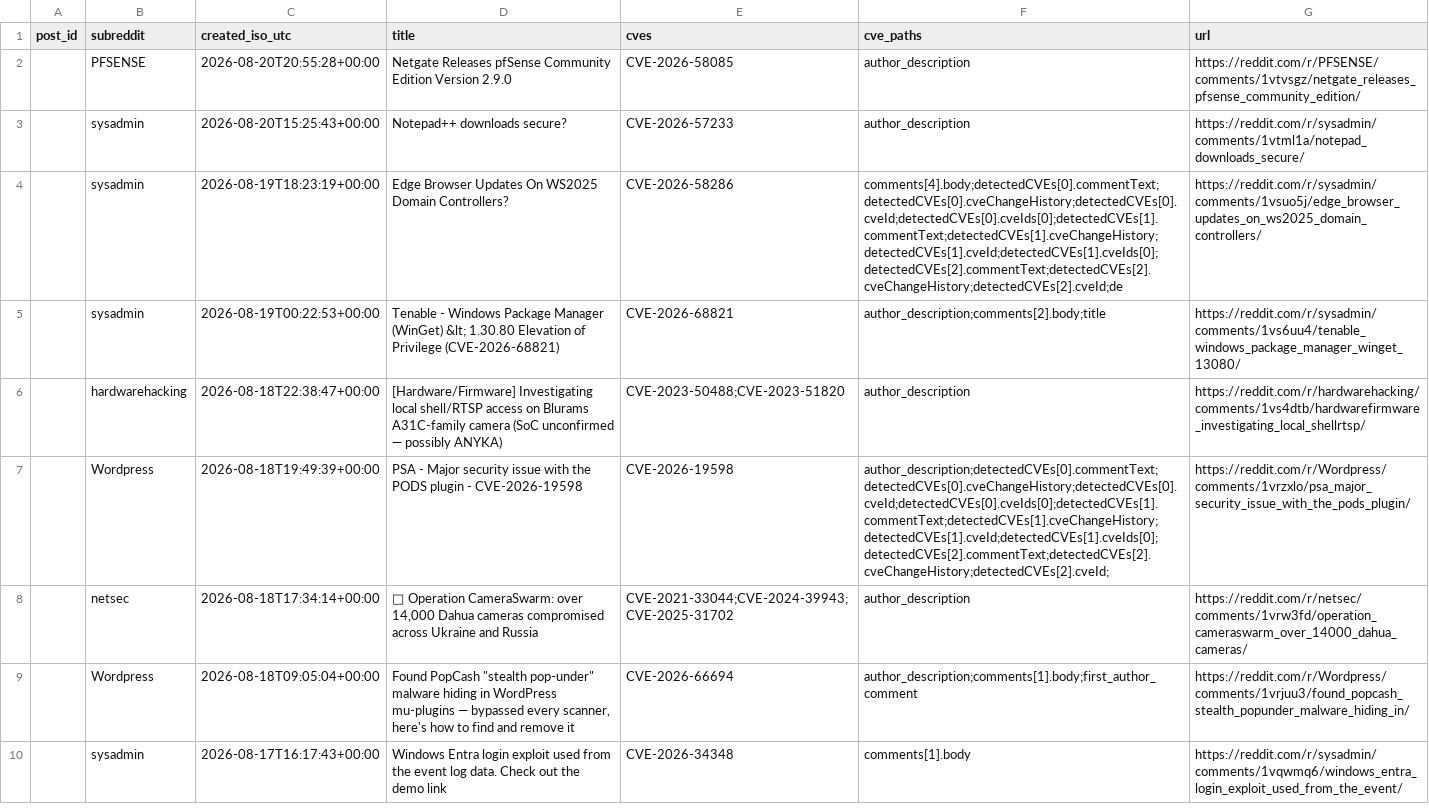
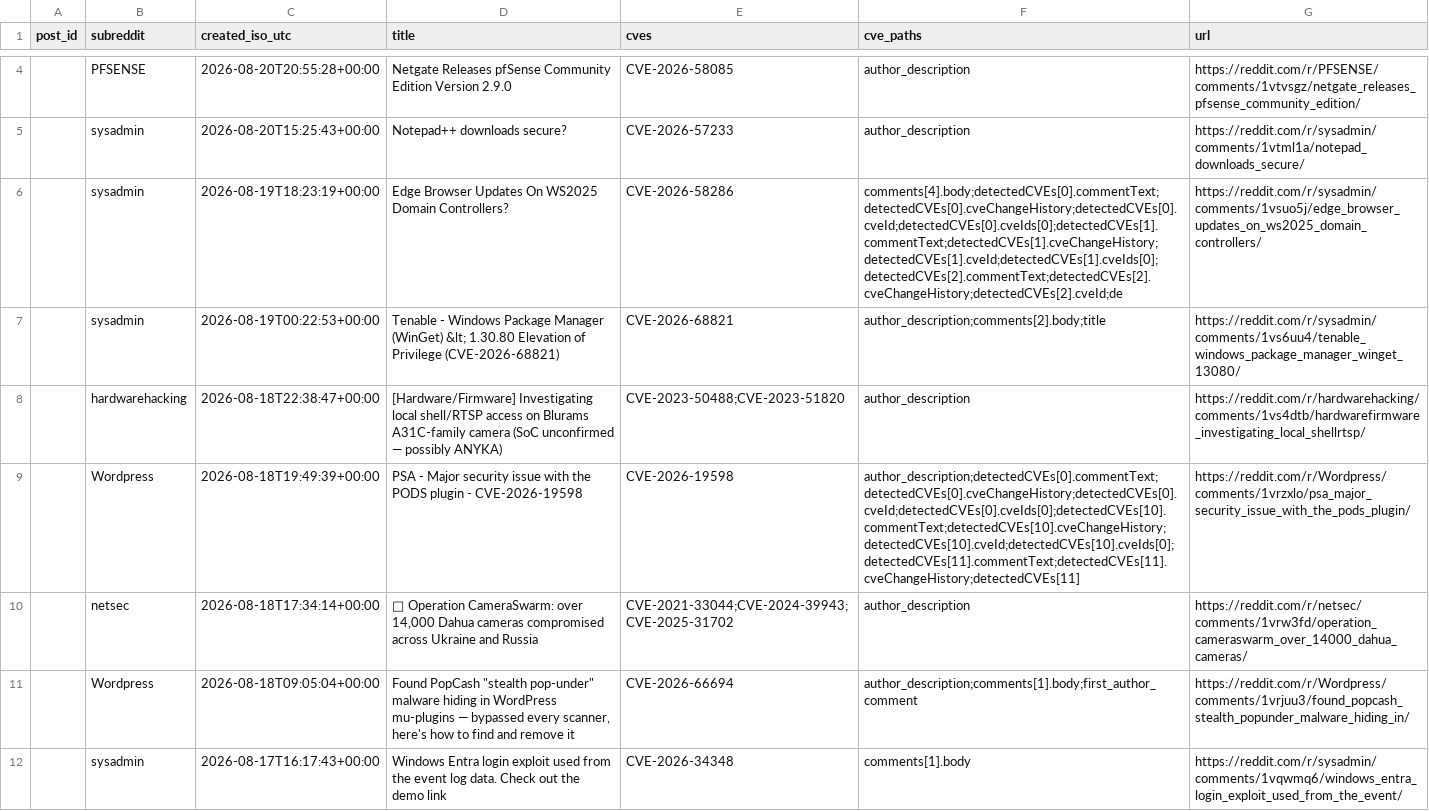
Before and after one commit to therohantilwani/Reddit_CVE_detection, a CSV file: data/reddit_cve_key_audit.csv, drawn as a sheet; only a part is shown, gaps mark what is left out; the diff covers the shown part only.

```diff
--- a/data/reddit_cve_key_audit.csv
+++ b/data/reddit_cve_key_audit.csv
@@ -6,3 +8,3 @@ post_id,subreddit,created_iso_utc,title,cves,cve_paths,url
 ,hardwarehacking,2026-08-18T22:38:47+00:00,[Hardware/Firmware] Investigating local shell/RTSP access on Blurams A31C-family camera (SoC unconfirmed — possibly ANYKA),CVE-2023-50488;CVE-2023-51820,author_description,https://reddit.com/r/hardwarehacking/comments/1vs4dtb/hardwarefirmware_investigating_local_shellrtsp/
-,Wordpress,2026-08-18T19:49:39+00:00,PSA - Major security issue with the PODS plugin - CVE-2026-19598,CVE-2026-19598,author_description;detectedCVEs[0].commentText;detectedCVEs[0].cveChangeHistory;detectedCVEs[0].cveId;detectedCVEs[0].cveIds[0];detectedCVEs[1].commentText;detectedCVEs[1].cveChangeHistory;detectedCVEs[1].cveId;detectedCVEs[1].cveIds[0];detectedCVEs[2].commentText;detectedCVEs[2].cveChangeHistory;detectedCVEs[2].cveId;,https://reddit.com/r/Wordpress/comments/1vrzxlo/psa_major_security_issue_with_the_pods_plugin/
+,Wordpress,2026-08-18T19:49:39+00:00,PSA - Major security issue with the PODS plugin - CVE-2026-19598,CVE-2026-19598,author_description;detectedCVEs[0].commentText;detectedCVEs[0].cveChangeHistory;detectedCVEs[0].cveId;detectedCVEs[0].cveIds[0];detectedCVEs[10].commentText;detectedCVEs[10].cveChangeHistory;detectedCVEs[10].cveId;detectedCVEs[10].cveIds[0];detectedCVEs[11].commentText;detectedCVEs[11].cveChangeHistory;detectedCVEs[11],https://reddit.com/r/Wordpress/comments/1vrzxlo/psa_major_security_issue_with_the_pods_plugin/
 ,netsec,2026-08-18T17:34:14+00:00,"🎥 Operation CameraSwarm: over 14,000 Dahua cameras compromised across Ukraine and Russia",CVE-2021-33044;CVE-2024-39943;CVE-2025-31702,author_description,https://reddit.com/r/netsec/comments/1vrw3fd/operation_cameraswarm_over_14000_dahua_cameras/
```
Also changed, not shown: 4 added rows and 1 edited cell elsewhere in this file, data/cve_lead_time.csv, data/cve_summary.csv, 3 other files.
